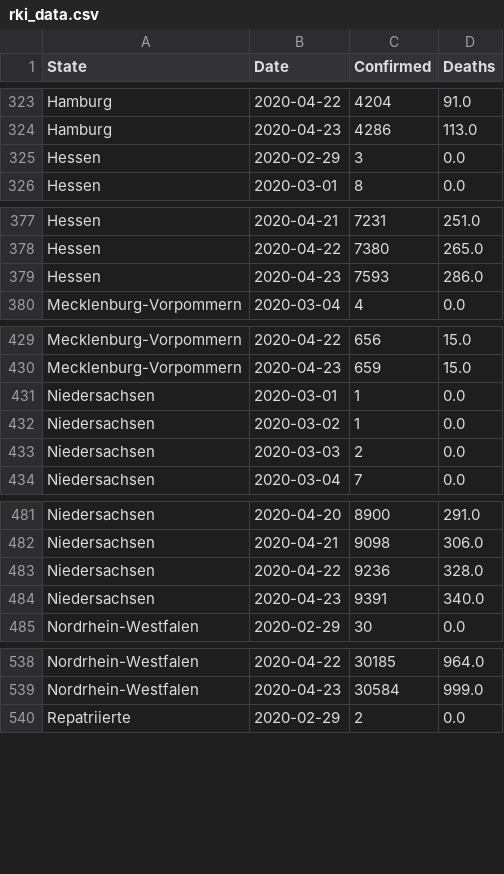
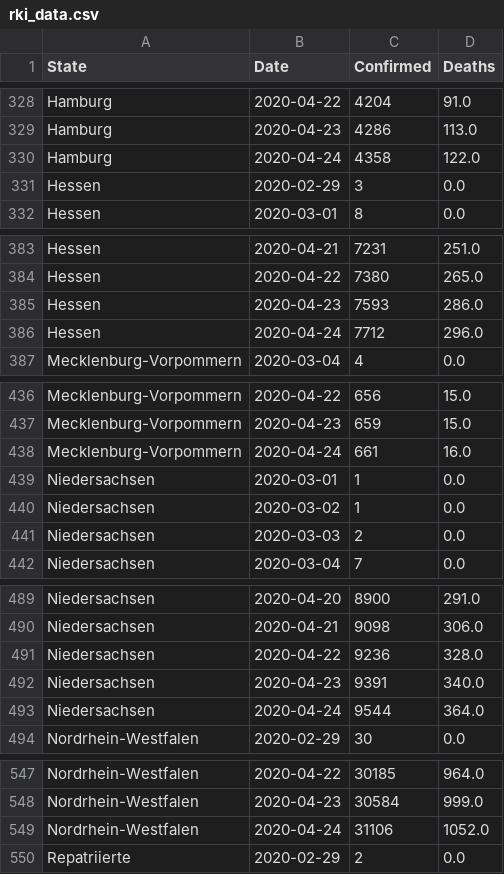
Before and after one commit to Milanowicz/COVID-19-RKI, a CSV file: csv/rki_data.csv, drawn as a sheet; only a part is shown, gaps mark what is left out; the diff covers the shown part only.

```diff
--- a/csv/rki_data.csv
+++ b/csv/rki_data.csv
@@ -324,2 +329,3 @@ Hamburg,2020-04-22,4204,91.0
 Hamburg,2020-04-23,4286,113.0
+Hamburg,2020-04-24,4358,122.0
 Hessen,2020-02-29,3,0.0
@@ -379,2 +385,3 @@ Hessen,2020-04-22,7380,265.0
 Hessen,2020-04-23,7593,286.0
+Hessen,2020-04-24,7712,296.0
 Mecklenburg-Vorpommern,2020-03-04,4,0.0
@@ -430,2 +437,3 @@ Mecklenburg-Vorpommern,2020-04-22,656,15.0
 Mecklenburg-Vorpommern,2020-04-23,659,15.0
+Mecklenburg-Vorpommern,2020-04-24,661,16.0
 Niedersachsen,2020-03-01,1,0.0
@@ -484,2 +492,3 @@ Niedersachsen,2020-04-22,9236,328.0
 Niedersachsen,2020-04-23,9391,340.0
+Niedersachsen,2020-04-24,9544,364.0
 Nordrhein-Westfalen,2020-02-29,30,0.0
@@ -539,2 +548,3 @@ Nordrhein-Westfalen,2020-04-22,30185,964.0
 Nordrhein-Westfalen,2020-04-23,30584,999.0
+Nordrhein-Westfalen,2020-04-24,31106,1052.0
 Repatriierte,2020-02-29,2,0.0
```
Also changed, not shown: 11 added rows elsewhere in this file, 1 other file.
